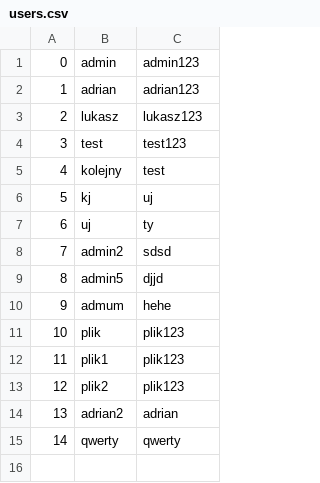
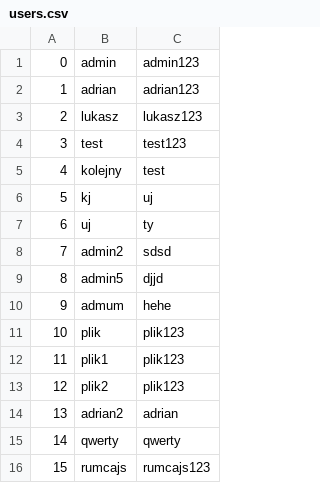
Before and after one commit to adrian10d/Tcp_Check_Month, a CSV file: Server_Support/users.csv, drawn as a sheet; the diff names each change by its address in the sheet, - before the commit and + after, or states it on an @@ line.

```diff
--- a/Server_Support/users.csv
+++ b/Server_Support/users.csv
+row 16: 15 | rumcajs | rumcajs123
```
Also changed, not shown: 20 other files.
